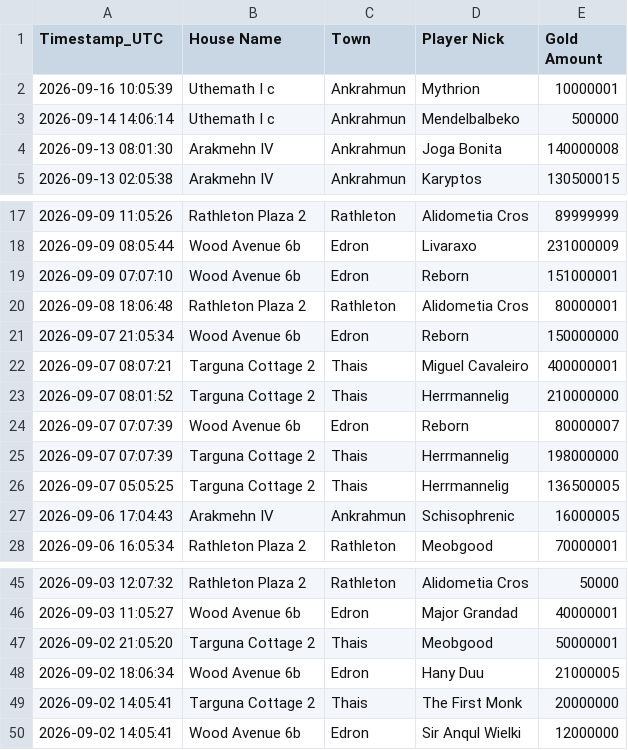
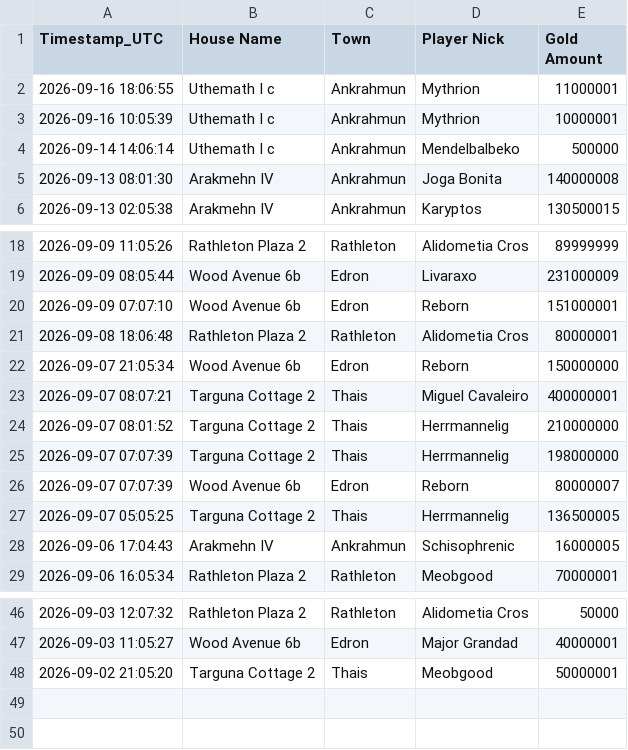
Before and after one commit to mdogie94/nmd, a CSV file: historia_licytacji.csv, drawn as a sheet; only a part is shown, gaps mark what is left out.

```diff
--- a/historia_licytacji.csv
+++ b/historia_licytacji.csv
@@ -1,2 +1,3 @@
 Timestamp_UTC,House Name,Town,Player Nick,Gold Amount
+2026-09-16 18:06:55,Uthemath I c,Ankrahmun,Mythrion,11000001
 2026-09-16 10:05:39,Uthemath I c,Ankrahmun,Mythrion,10000001
@@ -23,4 +24,4 @@
 2026-09-07 08:01:52,Targuna Cottage 2,Thais,Herrmannelig,210000000
+2026-09-07 07:07:39,Targuna Cottage 2,Thais,Herrmannelig,198000000
 2026-09-07 07:07:39,Wood Avenue 6b,Edron,Reborn,80000007
-2026-09-07 07:07:39,Targuna Cottage 2,Thais,Herrmannelig,198000000
 2026-09-07 05:05:25,Targuna Cottage 2,Thais,Herrmannelig,136500005
@@ -47,4 +48 @@
 2026-09-02 21:05:20,Targuna Cottage 2,Thais,Meobgood,50000001
-2026-09-02 18:06:34,Wood Avenue 6b,Edron,Hany Duu,21000005
-2026-09-02 14:05:41,Targuna Cottage 2,Thais,The First Monk,20000000
-2026-09-02 14:05:41,Wood Avenue 6b,Edron,Sir Anqul Wielki,12000000
```
